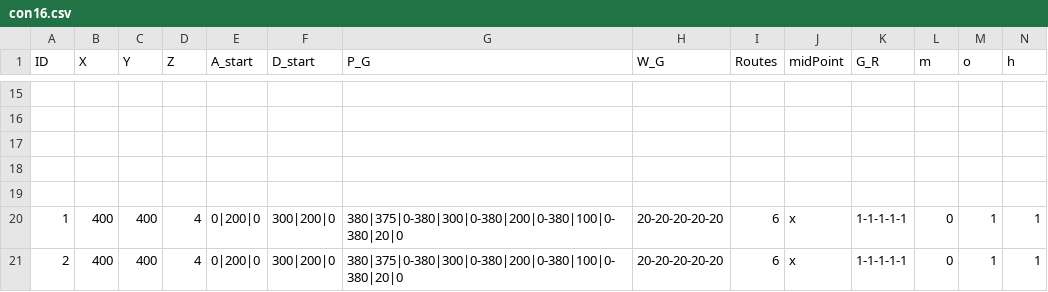
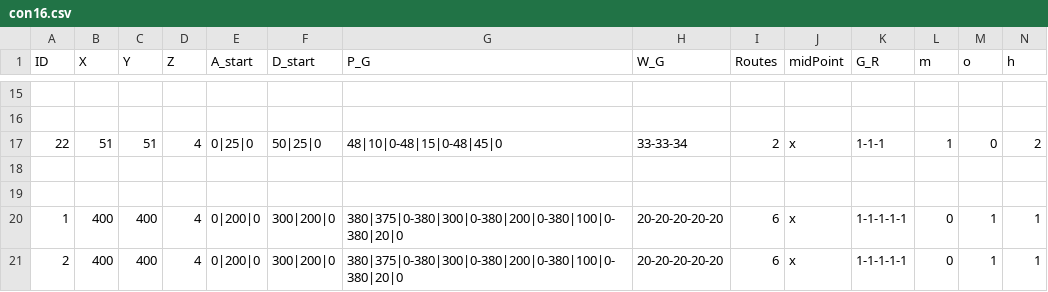
Before and after one commit to eran505/Pursuit_Evasion, a CSV file: csv/con16.csv, drawn as a sheet; only a part is shown, gaps mark what is left out; rows hold the shown columns only; the diff names each change by its address in the sheet, - before the commit and + after, or states it on an @@ line.

```diff
--- a/csv/con16.csv
+++ b/csv/con16.csv
-row 17: (empty)
+row 17: 22 | 51 | 51 | 4 | 0|25|0 | 50|25|0 | 48|10|0-48|15|0-48|45|0 | 33-33-34 | 2 | x | 1-1-1 | 1 | 0 | 2
```
Also changed, not shown: 5 other files.
